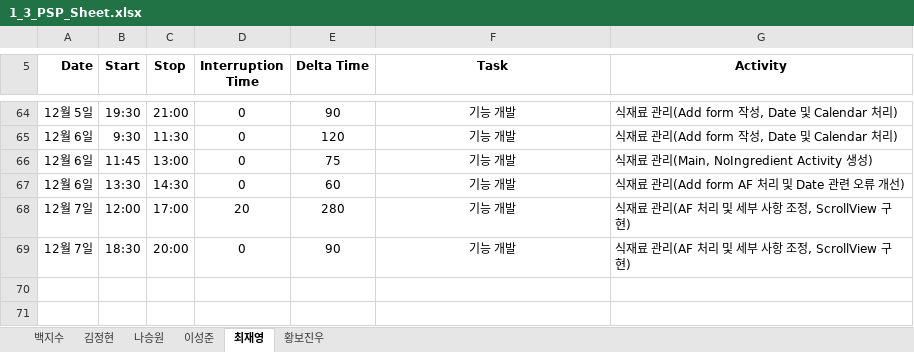
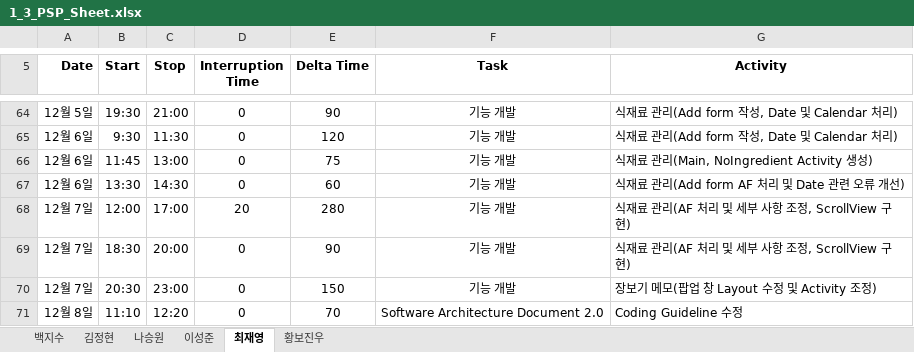
Before and after one commit to paekjisoo/babalzza, an Excel workbook: Project Documentation/1_3_PSP_Sheet.xlsx, sheet 최재영, drawn as a sheet; only a part is shown, gaps mark what is left out; values as stored, in another font and other column widths than the file's, no borders; the diff names each change by its address in the sheet, - before the commit and + after, or states it on an @@ line.

```diff
--- a/Project Documentation/1_3_PSP_Sheet.xlsx (sheet 최재영)
+++ b/Project Documentation/1_3_PSP_Sheet.xlsx (sheet 최재영)
+row 70: 12월 7일 | 20:30 | 23:00 | 0 | 150 | 기능 개발 | 장보기 메모(팝업 창 Layout 수정 및 Activity 조정)
+row 71: 12월 8일 | 11:10 | 12:20 | 0 | 70 | Software Architecture Document 2.0 | Coding Guideline 수정
```
Also changed, not shown: 1 other file.
